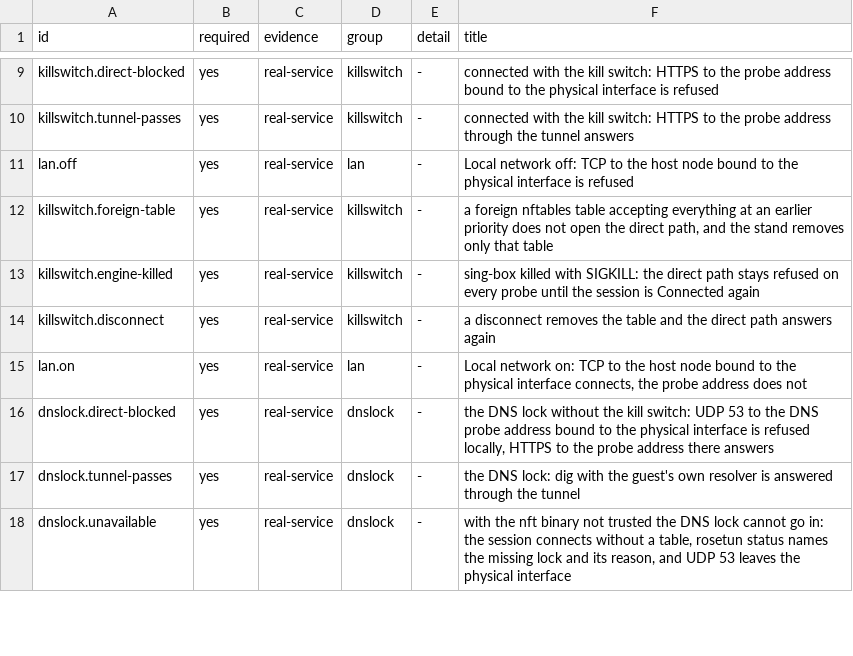
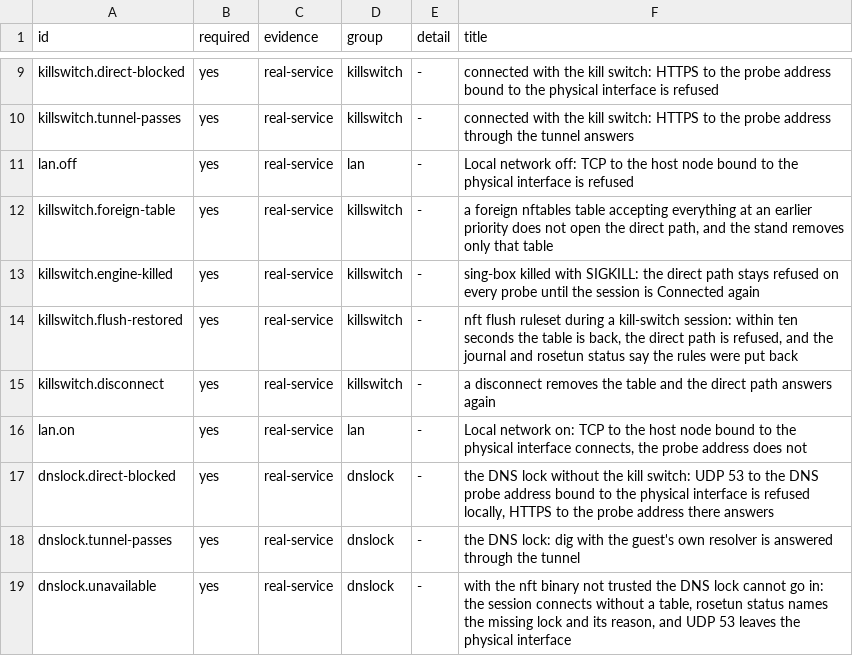
Before and after one commit to eoftgge/rosetun, a TSV file: tools/vm/linux/scenarios-l3.tsv, drawn as a sheet; only a part is shown, gaps mark what is left out; the diff names each change by its address in the sheet, - before the commit and + after, or states it on an @@ line.

```diff
--- a/tools/vm/linux/scenarios-l3.tsv
+++ b/tools/vm/linux/scenarios-l3.tsv
+row 14: killswitch.flush-restored | yes | real-service | killswitch | - | nft flush ruleset during a kill-switch session: within ten seconds the table is back, the direct path is refused, and the journal and rosetun status say the rules were put back
```
Also changed, not shown: tools/vm/linux/scenarios-l4.tsv, 18 other files.
